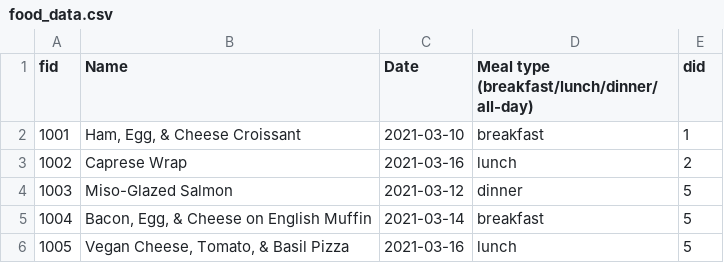
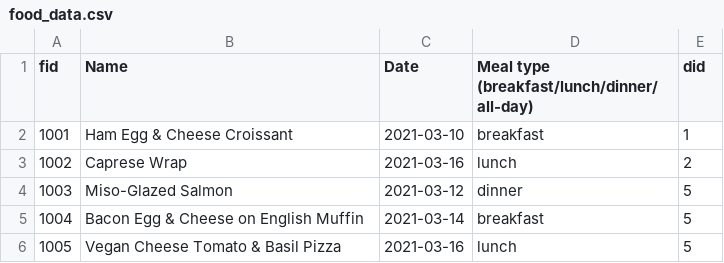
Before and after one commit to fangwenxia/foodie, a CSV file: draft/food_data.csv, drawn as a sheet.

```diff
--- a/draft/food_data.csv
+++ b/draft/food_data.csv
@@ -1,6 +1,6 @@
 fid,Name,Date,Meal type (breakfast/lunch/dinner/all-day),did
-1001,"Ham, Egg, & Cheese Croissant",2021-03-10,breakfast,1
+1001,Ham Egg & Cheese Croissant,2021-03-10,breakfast,1
 1002,Caprese Wrap,2021-03-16,lunch,2
 1003,Miso-Glazed Salmon,2021-03-12,dinner,5
-1004,"Bacon, Egg, & Cheese on English Muffin",2021-03-14,breakfast,5
-1005,"Vegan Cheese, Tomato, & Basil Pizza",2021-03-16,lunch,5
+1004,Bacon Egg & Cheese on English Muffin,2021-03-14,breakfast,5
+1005,Vegan Cheese Tomato & Basil Pizza,2021-03-16,lunch,5
```
Also changed, not shown: 8 other files.
